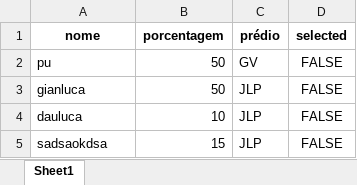
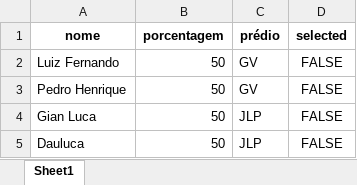
Before and after one commit to LuizHillebrande/Controle_condominio, an Excel workbook: socios.xlsx, sheet Sheet1, drawn as a sheet; values as stored, in another font and other column widths than the file's, no borders; removed rows and columns are numbered as before the commit, all else as after; the diff names each change by its address in the sheet, - before the commit and + after, or states it on an @@ line.

```diff
--- a/socios.xlsx (sheet Sheet1)
+++ b/socios.xlsx (sheet Sheet1)
-A2 (nome): pu
+A2 (nome): Luiz Fernando
+row 3: Pedro Henrique | 50 | GV | FALSE
-A4 (nome): gianluca
+A4 (nome): Gian Luca
-A5 (nome): dauluca
+A5 (nome): Dauluca
-B5 (porcentagem): 10
+B5 (porcentagem): 50
-row 5: sadsaokdsa | 15 | JLP | FALSE
```
Also changed, not shown: 2 other files.
